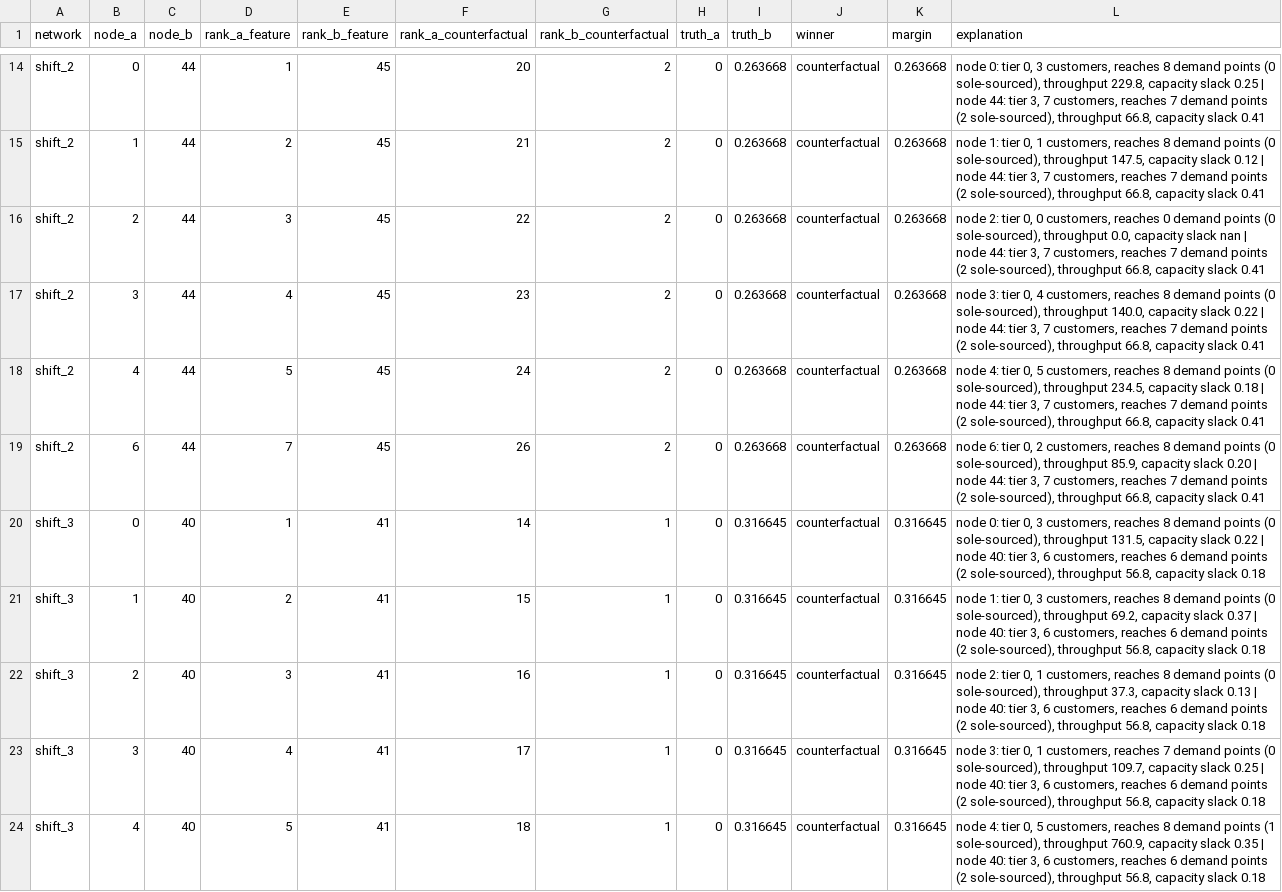
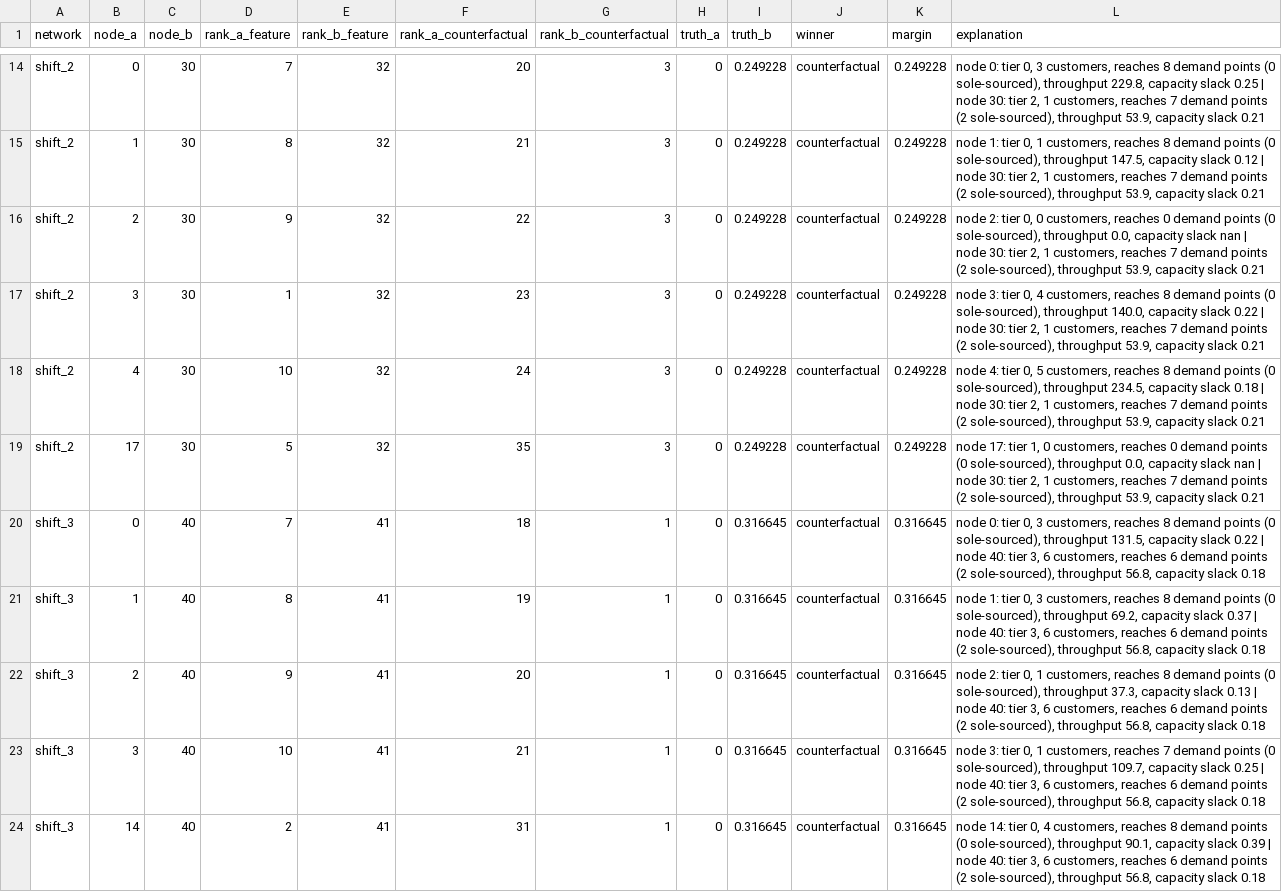
Before and after one commit to arslan-ahm/supply-network-disruption-surrogate, a CSV file: results/tables/disagreements.csv, drawn as a sheet; only a part is shown, gaps mark what is left out; the diff covers the shown part only; the diff names each change by its address in the sheet, - before the commit and + after, or states it on an @@ line.

```diff
--- a/results/tables/disagreements.csv
+++ b/results/tables/disagreements.csv
-C14:C19 (node_b): 44
+C14:C19 (node_b): 30
-D14 (rank_a_feature): 1
+D14 (rank_a_feature): 7
-E14:E19 (rank_b_feature): 45
+E14:E19 (rank_b_feature): 32
-G14:G19 (rank_b_counterfactual): 2
+G14:G19 (rank_b_counterfactual): 3
-I14:I19 (truth_b): 0.263668
+I14:I19 (truth_b): 0.249228
-K14:K19 (margin): 0.263668
+K14:K19 (margin): 0.249228
-L14 (explanation): …| node 44: tier 3, 7 customers, reaches 7 demand points (2 sole-sourced), throughput 66.8, capacity slack 0.41
+L14 (explanation): …| node 30: tier 2, 1 customers, reaches 7 demand points (2 sole-sourced), throughput 53.9, capacity slack 0.21
-D15 (rank_a_feature): 2
+D15 (rank_a_feature): 8
-L15 (explanation): …| node 44: tier 3, 7 customers, reaches 7 demand points (2 sole-sourced), throughput 66.8, capacity slack 0.41
+L15 (explanation): …| node 30: tier 2, 1 customers, reaches 7 demand points (2 sole-sourced), throughput 53.9, capacity slack 0.21
-D16 (rank_a_feature): 3
+D16 (rank_a_feature): 9
-L16 (explanation): …| node 44: tier 3, 7 customers, reaches 7 demand points (2 sole-sourced), throughput 66.8, capacity slack 0.41
+L16 (explanation): …| node 30: tier 2, 1 customers, reaches 7 demand points (2 sole-sourced), throughput 53.9, capacity slack 0.21
-D17 (rank_a_feature): 4
+D17 (rank_a_feature): 1
-L17 (explanation): …| node 44: tier 3, 7 customers, reaches 7 demand points (2 sole-sourced), throughput 66.8, capacity slack 0.41
+L17 (explanation): …| node 30: tier 2, 1 customers, reaches 7 demand points (2 sole-sourced), throughput 53.9, capacity slack 0.21
-D18 (rank_a_feature): 5
+D18 (rank_a_feature): 10
-L18 (explanation): …| node 44: tier 3, 7 customers, reaches 7 demand points (2 sole-sourced), throughput 66.8, capacity slack 0.41
+L18 (explanation): …| node 30: tier 2, 1 customers, reaches 7 demand points (2 sole-sourced), throughput 53.9, capacity slack 0.21
-B19 (node_a): 6
+B19 (node_a): 17
-D19 (rank_a_feature): 7
+D19 (rank_a_feature): 5
-F19 (rank_a_counterfactual): 26
+F19 (rank_a_counterfactual): 35
-L19 (explanation): node 6: tier 0, 2 customers, reaches 8 demand points (0 sole-sourced), throughput 85.9, capacity slack 0.20 | node 44: tier 3, 7 customers, reaches 7 demand points (2 sole-sourced), throughput 66.8, capacity slack 0.41
+L19 (explanation): node 17: tier 1, 0 customers, reaches 0 demand points (0 sole-sourced), throughput 0.0, capacity slack nan | node 30: tier 2, 1 customers, reaches 7 demand points (2 sole-sourced), throughput 53.9, capacity slack 0.21
-D20 (rank_a_feature): 1
+D20 (rank_a_feature): 7
-F20 (rank_a_counterfactual): 14
+F20 (rank_a_counterfactual): 18
-D21 (rank_a_feature): 2
+D21 (rank_a_feature): 8
-F21 (rank_a_counterfactual): 15
+F21 (rank_a_counterfactual): 19
-D22 (rank_a_feature): 3
+D22 (rank_a_feature): 9
-F22 (rank_a_counterfactual): 16
+F22 (rank_a_counterfactual): 20
-D23 (rank_a_feature): 4
+D23 (rank_a_feature): 10
-F23 (rank_a_counterfactual): 17
+F23 (rank_a_counterfactual): 21
-B24 (node_a): 4
+B24 (node_a): 14
-D24 (rank_a_feature): 5
+D24 (rank_a_feature): 2
-F24 (rank_a_counterfactual): 18
+F24 (rank_a_counterfactual): 31
-L24 (explanation): node 4: tier 0, 5 customers, reaches 8 demand points (1 sole-sourced), throughput 760.9, capacity slack 0.35 | node…
+L24 (explanation): node 14: tier 0, 4 customers, reaches 8 demand points (0 sole-sourced), throughput 90.1, capacity slack 0.39 | node…
```
Also changed, not shown: 80 edited cells elsewhere in this file, results/tables/budget_curve.csv, results/tables/criticality_detail.csv, 4 other files.
